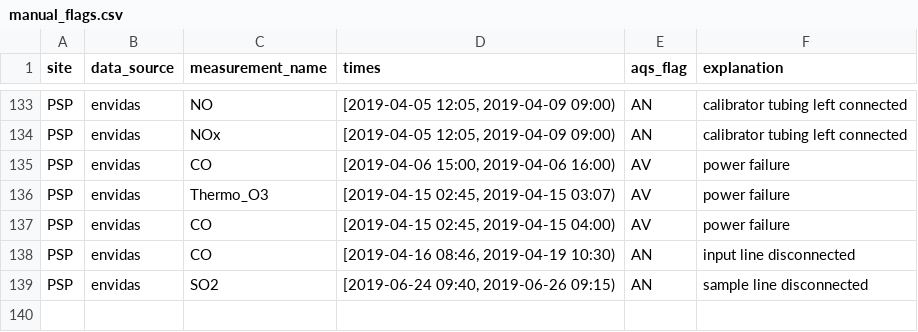
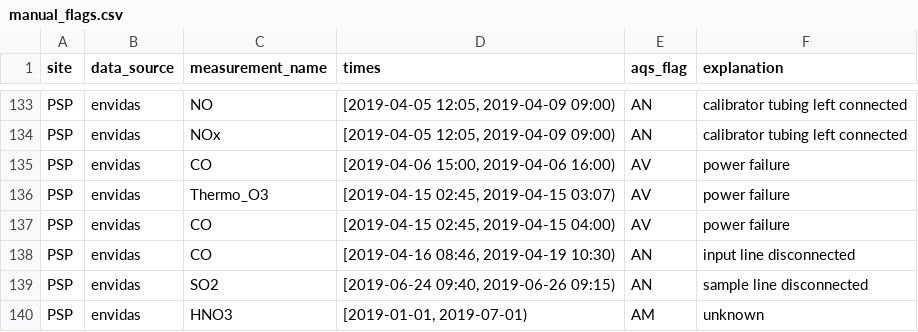
Before and after one commit to ASRCsoft/atmoschem.process, a CSV file: inst/extdata/manual_flags.csv, drawn as a sheet; only a part is shown, gaps mark what is left out.

Commit message:
Flag PSP HNO3 due to systained negative values

```diff
--- a/inst/extdata/manual_flags.csv
+++ b/inst/extdata/manual_flags.csv
@@ -139 +139,2 @@ PSP,envidas,CO,"[2019-04-16 08:46, 2019-04-19 10:30)",AN,input line disconnected
 PSP,envidas,SO2,"[2019-06-24 09:40, 2019-06-26 09:15)",AN,sample line disconnected
+PSP,envidas,HNO3,"[2019-01-01, 2019-07-01)",AM,unknown
```
